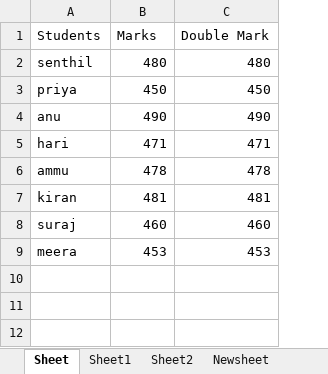
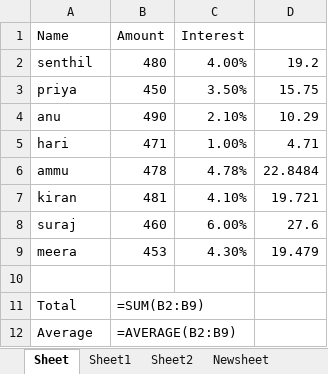
Before and after one commit to SenthilKumar2k/Complete_Openpyxl_Module, an Excel workbook: students.xlsx, sheet Sheet, drawn as a sheet; values as stored, in another font and other column widths than the file's, no borders; formulas without a stored value are shown as written; removed rows and columns are numbered as before the commit, all else as after; the diff names each change by its address in the sheet, - before the commit and + after, or states it on an @@ line.

```diff
--- a/students.xlsx (sheet Sheet)
+++ b/students.xlsx (sheet Sheet)
-column C, rows 2-9: 480 | 450 | 490 | 471 | 478 | 481 | 460 | 453
+column C, rows 2-9: 4.00% | 3.50% | 2.10% | 1.00% | 4.78% | 4.10% | 6.00% | 4.30%
+column D, rows 2-9: 19.2 | 15.75 | 10.29 | 4.71 | 22.8484 | 19.721 | 27.6 | 19.479
-row 1: Students | Marks | Double Mark
+row 1: Name | Amount | Interest
+row 10: (empty)
+row 11: Total | =SUM(B2:B9)
+row 12: Average | =AVERAGE(B2:B9)
```
Also changed, not shown: 2 other files.
